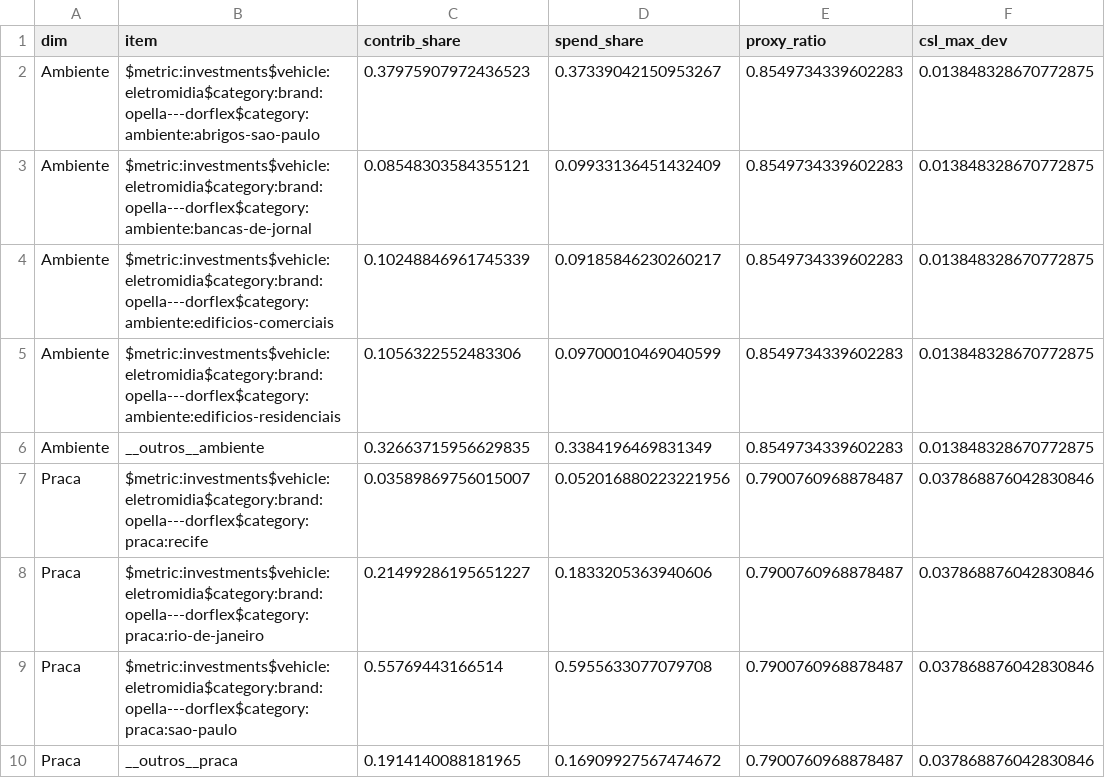
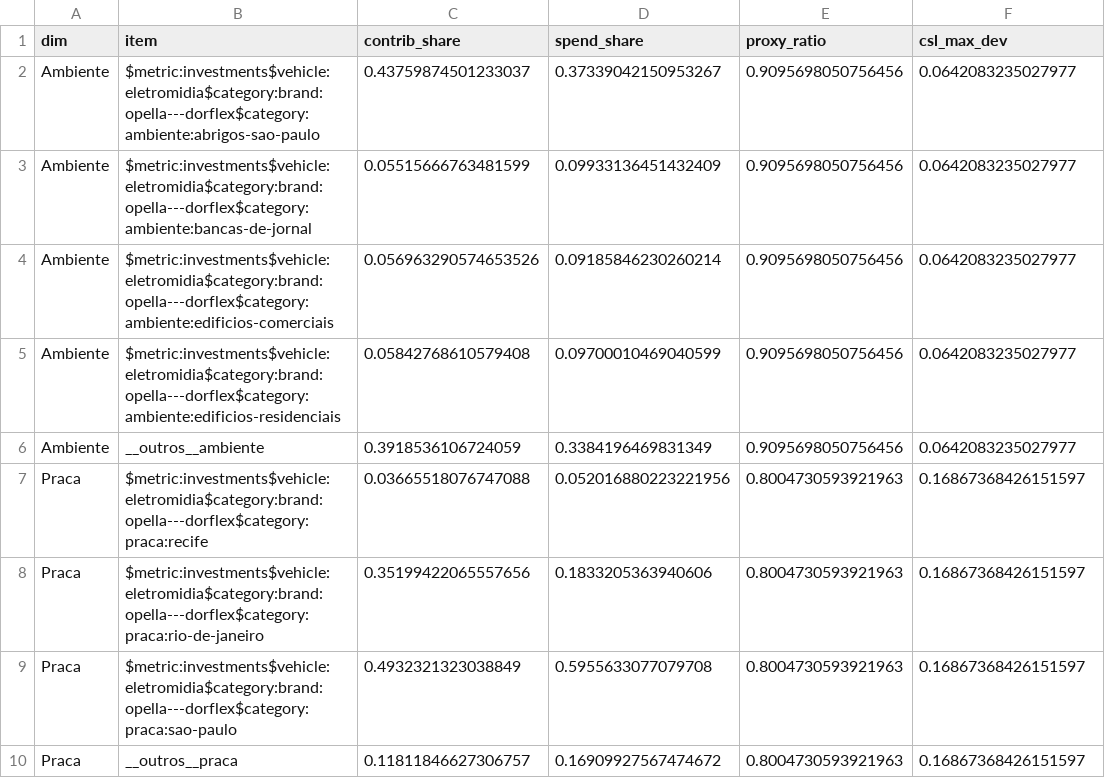
Before and after one commit to uncover-co/raven-deep-dive, a CSV file: outputs/batch/opella/opella_shares_e1.csv, drawn as a sheet.

```diff
--- a/outputs/batch/opella/opella_shares_e1.csv
+++ b/outputs/batch/opella/opella_shares_e1.csv
@@ -1,10 +1,10 @@
 dim,item,contrib_share,spend_share,proxy_ratio,csl_max_dev
-Ambiente,$metric:investments$vehicle:eletromidia$category:brand:opella---dorflex$category:ambiente:abrigos-sao-paulo,0.37975907972436523,0.37339042150953267,0.8549734339602283,0.013848328670772875
-Ambiente,$metric:investments$vehicle:eletromidia$category:brand:opella---dorflex$category:ambiente:bancas-de-jornal,0.08548303584355121,0.09933136451432409,0.8549734339602283,0.013848328670772875
-Ambiente,$metric:investments$vehicle:eletromidia$category:brand:opella---dorflex$category:ambiente:edificios-comerciais,0.10248846961745339,0.09185846230260217,0.8549734339602283,0.013848328670772875
-Ambiente,$metric:investments$vehicle:eletromidia$category:brand:opella---dorflex$category:ambiente:edificios-residenciais,0.1056322552483306,0.09700010469040599,0.8549734339602283,0.013848328670772875
-Ambiente,__outros__ambiente,0.32663715956629835,0.3384196469831349,0.8549734339602283,0.013848328670772875
-Praca,$metric:investments$vehicle:eletromidia$category:brand:opella---dorflex$category:praca:recife,0.03589869756015007,0.052016880223221956,0.7900760968878487,0.037868876042830846
-Praca,$metric:investments$vehicle:eletromidia$category:brand:opella---dorflex$category:praca:rio-de-janeiro,0.21499286195651227,0.1833205363940606,0.7900760968878487,0.037868876042830846
-Praca,$metric:investments$vehicle:eletromidia$category:brand:opella---dorflex$category:praca:sao-paulo,0.55769443166514,0.5955633077079708,0.7900760968878487,0.037868876042830846
-Praca,__outros__praca,0.1914140088181965,0.16909927567474672,0.7900760968878487,0.037868876042830846
+Ambiente,$metric:investments$vehicle:eletromidia$category:brand:opella---dorflex$category:ambiente:abrigos-sao-paulo,0.43759874501233037,0.37339042150953267,0.9095698050756456,0.0642083235027977
+Ambiente,$metric:investments$vehicle:eletromidia$category:brand:opella---dorflex$category:ambiente:bancas-de-jornal,0.05515666763481599,0.09933136451432409,0.9095698050756456,0.0642083235027977
+Ambiente,$metric:investments$vehicle:eletromidia$category:brand:opella---dorflex$category:ambiente:edificios-comerciais,0.056963290574653526,0.09185846230260214,0.9095698050756456,0.0642083235027977
+Ambiente,$metric:investments$vehicle:eletromidia$category:brand:opella---dorflex$category:ambiente:edificios-residenciais,0.05842768610579408,0.09700010469040599,0.9095698050756456,0.0642083235027977
+Ambiente,__outros__ambiente,0.3918536106724059,0.3384196469831349,0.9095698050756456,0.0642083235027977
+Praca,$metric:investments$vehicle:eletromidia$category:brand:opella---dorflex$category:praca:recife,0.03665518076747088,0.052016880223221956,0.8004730593921963,0.16867368426151597
+Praca,$metric:investments$vehicle:eletromidia$category:brand:opella---dorflex$category:praca:rio-de-janeiro,0.35199422065557656,0.1833205363940606,0.8004730593921963,0.16867368426151597
+Praca,$metric:investments$vehicle:eletromidia$category:brand:opella---dorflex$category:praca:sao-paulo,0.4932321323038849,0.5955633077079708,0.8004730593921963,0.16867368426151597
+Praca,__outros__praca,0.11811846627306757,0.16909927567474672,0.8004730593921963,0.16867368426151597
```
Also changed, not shown: outputs/batch/bradesco/bradesco_roas_index.csv, outputs/batch/bradesco/bradesco_shares_e1.csv, 18 other files.
